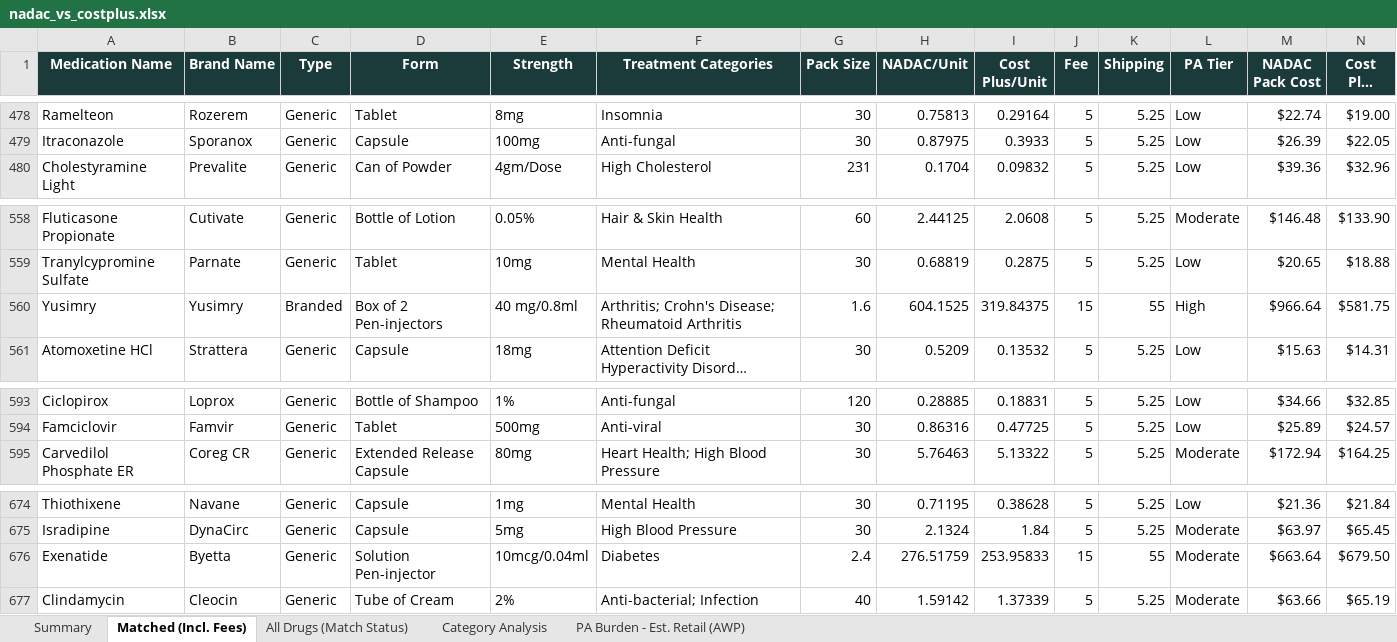
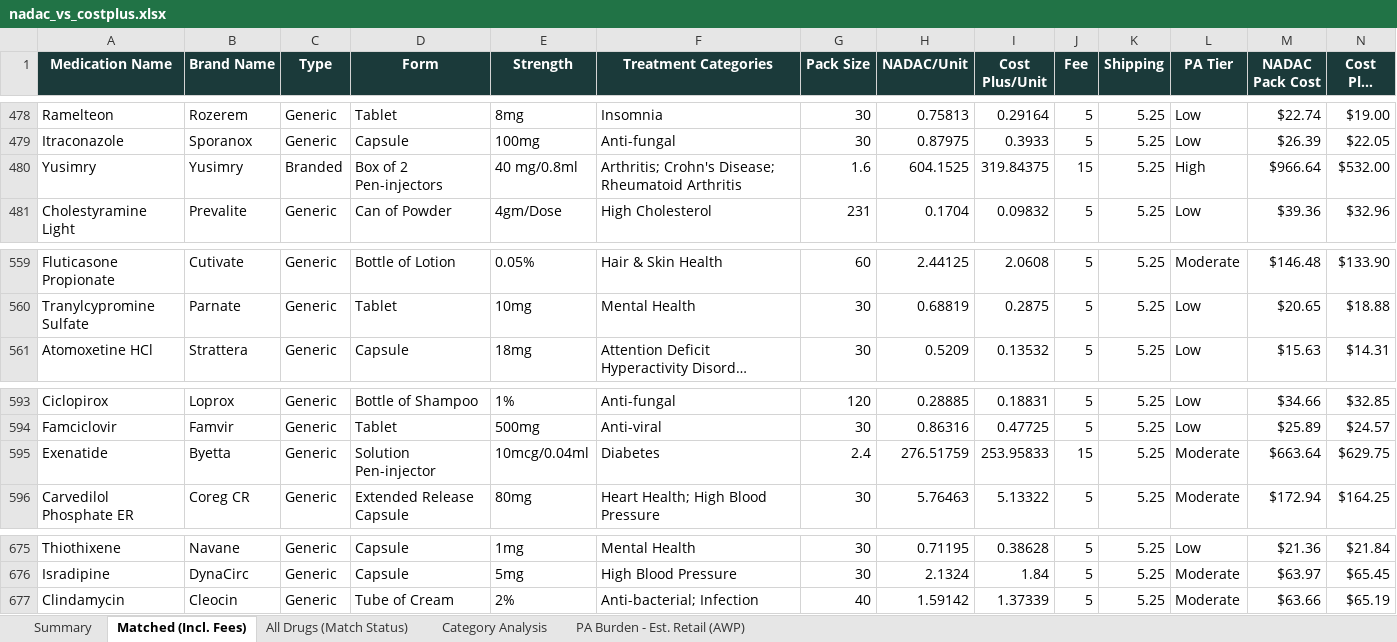
Before and after one commit to Thatonequant/MCCPDNADACNDC, an Excel workbook: docs/nadac_vs_costplus.xlsx, sheet Matched (Incl. Fees), drawn as a sheet; only a part is shown, gaps mark what is left out; long unchanged cells end in …; values as stored, in another font and other column widths than the file's, no borders; conditional formats not drawn; removed rows and columns are numbered as before the commit, all else as after; rows hold the shown columns only; the diff names each change by its address in the sheet, - before the commit and + after, or states it on an @@ line.

```diff
--- a/docs/nadac_vs_costplus.xlsx (sheet Matched (Incl. Fees))
+++ b/docs/nadac_vs_costplus.xlsx (sheet Matched (Incl. Fees))
+row 480: Yusimry | Yusimry | Branded | Box of 2 Pen-injectors | 40 mg/0.8ml | Arthritis; Crohn's Disease; Rheumatoid Arthritis | 1.6 | 604.1525 | 319.84375 | 15 | 5.25 | High | $966.64 | $532.00
-row 560: Yusimry | Yusimry | Branded | Box of 2 Pen-injectors | 40 mg/0.8ml | Arthritis; Crohn's Disease; Rheumatoid Arthritis | 1.6 | 604.1525 | 319.84375 | 15 | 55 | High | $966.64 | $581.75
+row 595: Exenatide | Byetta | Generic | Solution Pen-injector | 10mcg/0.04ml | Diabetes | 2.4 | 276.51759 | 253.95833 | 15 | 5.25 | Moderate | $663.64 | $629.75
-row 676: Exenatide | Byetta | Generic | Solution Pen-injector | 10mcg/0.04ml | Diabetes | 2.4 | 276.51759 | 253.95833 | 15 | 55 | Moderate | $663.64 | $679.50
```
Also changed, not shown: sheet PA Burden - Est. Retail (AWP), sheet Summary, 1 other file.
